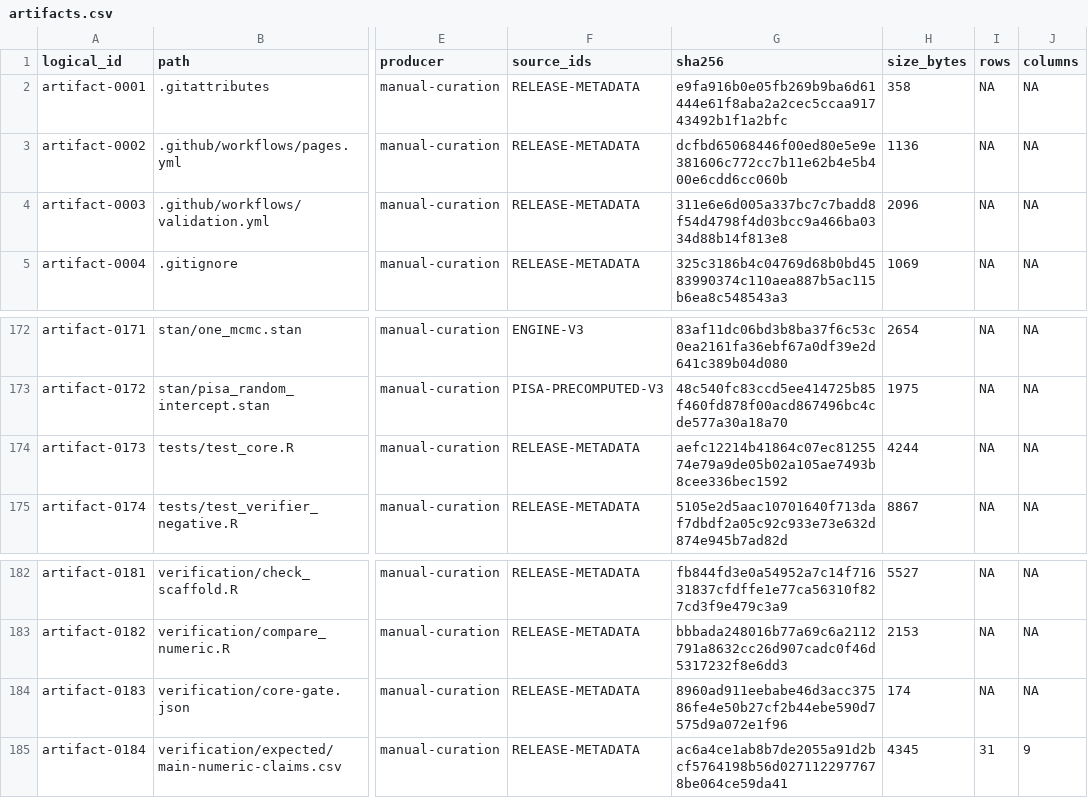
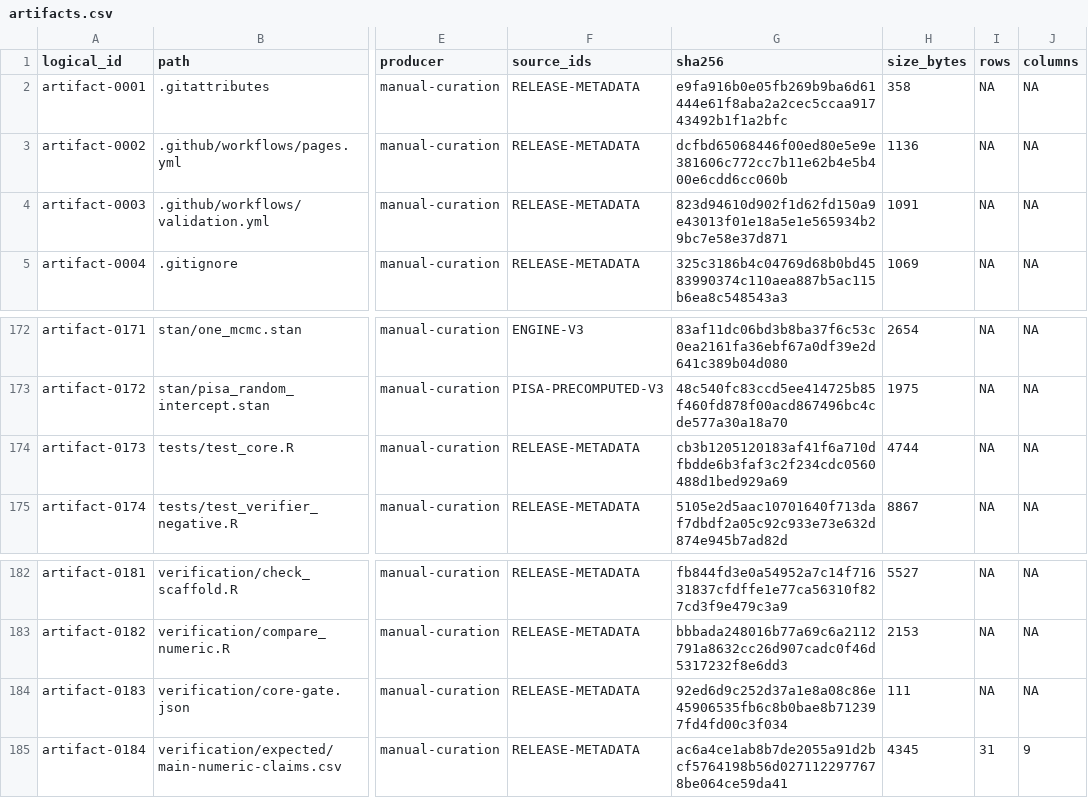
Before and after one commit to joonho112/pvstackr-replication, a CSV file: manifest/artifacts.csv, drawn as a sheet; only a part is shown, gaps mark what is left out; the diff names each change by its address in the sheet, - before the commit and + after, or states it on an @@ line.

Commit message:
Make core-gate.json byte-reproducible across platforms; remove CI debug step
The core-engine gate recorded machine-epsilon identity residuals at full
precision, so a different BLAS/LAPACK build regenerated slightly different
bytes and broke the manifest hash on Linux. Report those residuals at a
platform-stable resolution (they hold to machine precision) so the gate is
byte-identical everywhere.

```diff
--- a/manifest/artifacts.csv
+++ b/manifest/artifacts.csv
-G4 (sha256): 311e6e6d005a337bc7c7badd8f54d4798f4d03bcc9a466ba0334d88b14f813e8
+G4 (sha256): 823d94610d902f1d62fd150a9e43013f01e18a5e1e565934b29bc7e58e37d871
-H4 (size_bytes): 2096
+H4 (size_bytes): 1091
-G174 (sha256): aefc12214b41864c07ec8125574e79a9de05b02a105ae7493b8cee336bec1592
+G174 (sha256): cb3b1205120183af41f6a710dfbdde6b3faf3c2f234cdc0560488d1bed929a69
-H174 (size_bytes): 4244
+H174 (size_bytes): 4744
-G184 (sha256): 8960ad911eebabe46d3acc37586fe4e50b27cf2b44ebe590d7575d9a072e1f96
+G184 (sha256): 92ed6d9c252d37a1e8a08c86e45906535fb6c8b0bae8b712397fd4fd00c3f034
-H184 (size_bytes): 174
+H184 (size_bytes): 111
```
Also changed, not shown: 3 other files.
